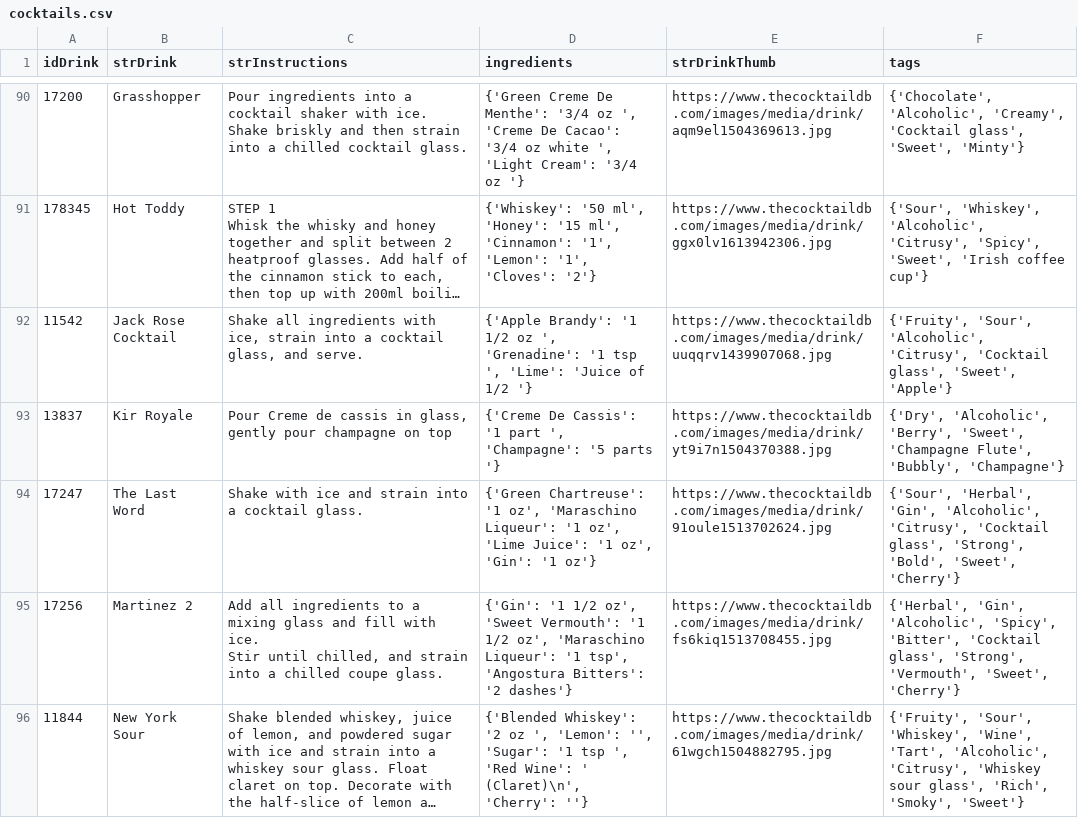
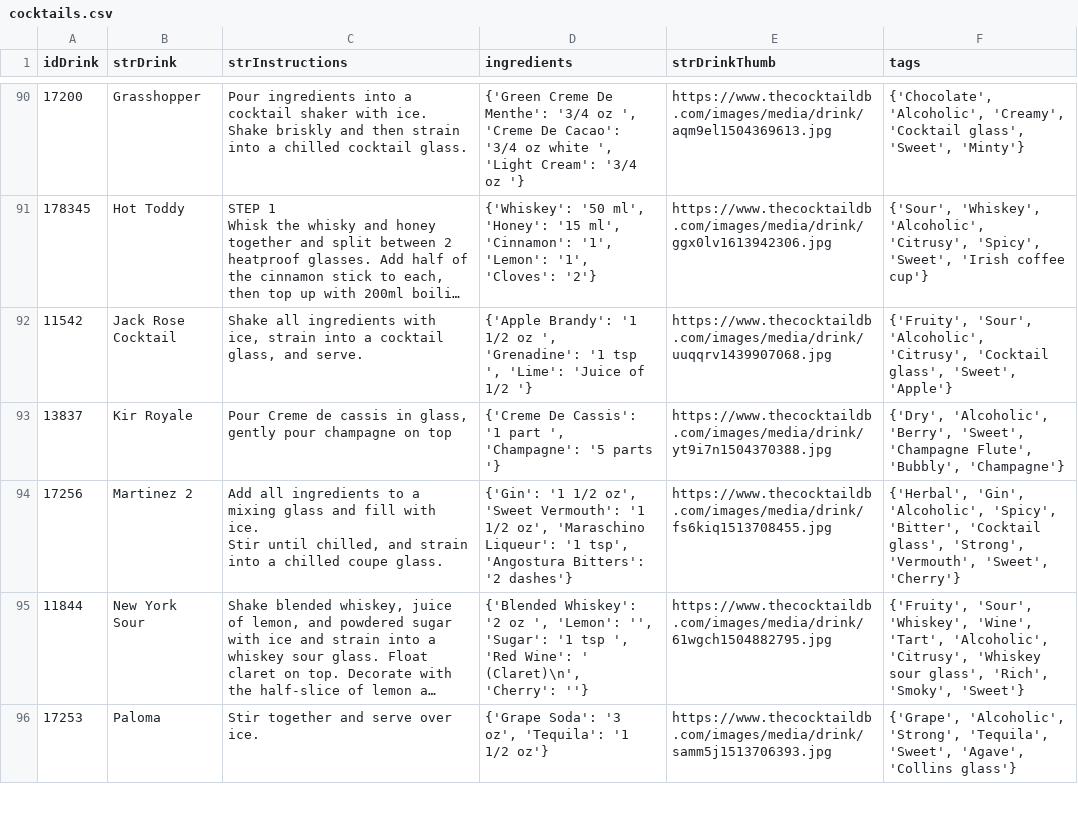
Before and after one commit to marvin-the-parrot/libationLabV2, a CSV file: backend/src/main/java/at/ac/tuwien/sepr/groupphase/backend/datagenerator/dataset/cocktails.csv, drawn as a sheet; only a part is shown, gaps mark what is left out; the shorter side is filled out with more unchanged rows; long unchanged cells end in …; the diff names each change by its address in the sheet, - before the commit and + after, or states it on an @@ line.

```diff
--- a/backend/src/main/java/at/ac/tuwien/sepr/groupphase/backend/datagenerator/dataset/cocktails.csv
+++ b/backend/src/main/java/at/ac/tuwien/sepr/groupphase/backend/datagenerator/dataset/cocktails.csv
-row 94: 17247 | The Last Word | Shake with ice and strain into a cocktail glass. | {'Green Chartreuse': '1 oz', 'Maraschino Liqueur': '1 oz', 'Lime Juice': '1 oz', 'Gin': '1 oz'} | https://www.thecocktaildb.com/images/media/drink/91oule1513702624.jpg | {'Sour', 'Herbal', 'Gin', 'Alcoholic', 'Citrusy', 'Cocktail glass', 'Strong', 'Bold', 'Sweet', 'Cherry'}
```
Also changed, not shown: 3 other files.
